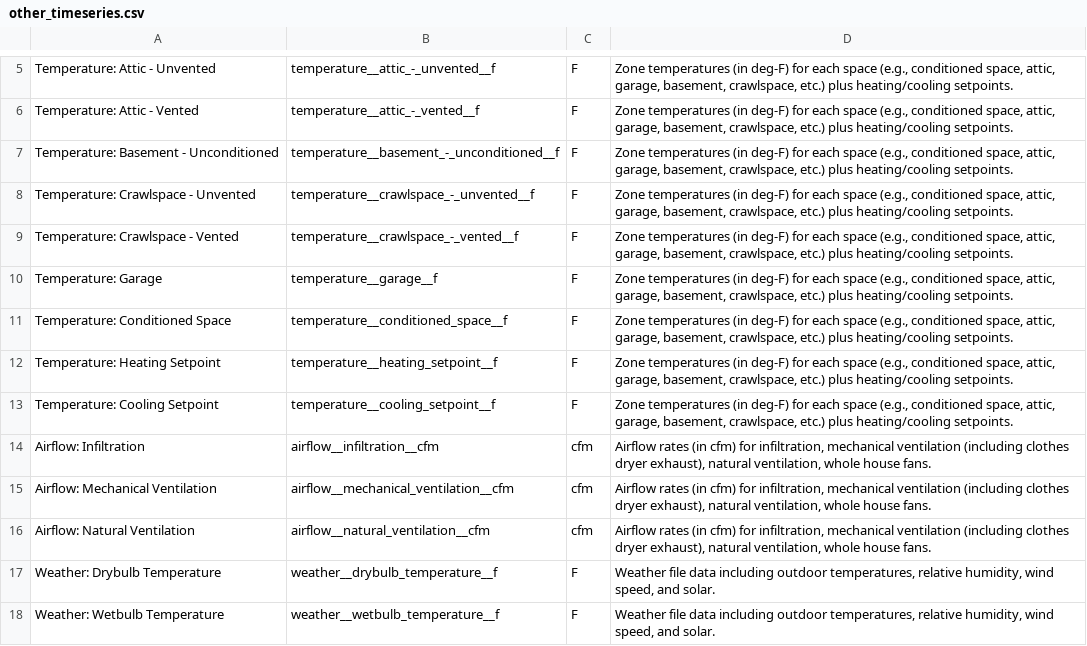
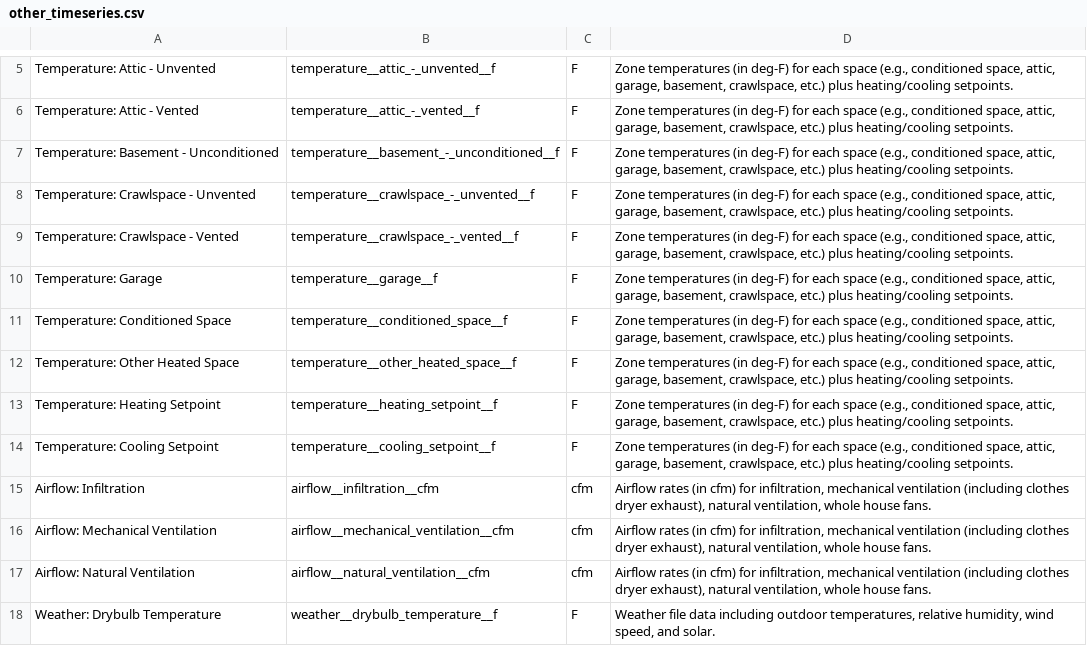
Before and after one commit to NREL/resstock, a CSV file: docs/read_the_docs/source/workflow_outputs/csv_tables/other_timeseries.csv, drawn as a sheet; only a part is shown, gaps mark what is left out; the shorter side is filled out with more unchanged rows; the diff names each change by its address in the sheet, - before the commit and + after, or states it on an @@ line.

```diff
--- a/docs/read_the_docs/source/workflow_outputs/csv_tables/other_timeseries.csv
+++ b/docs/read_the_docs/source/workflow_outputs/csv_tables/other_timeseries.csv
+row 12: Temperature: Other Heated Space | temperature__other_heated_space__f | F | Zone temperatures (in deg-F) for each space (e.g., conditioned space, attic, garage, basement, crawlspace, etc.) plus heating/cooling setpoints.
```
Also changed, not shown: 13 other files.
